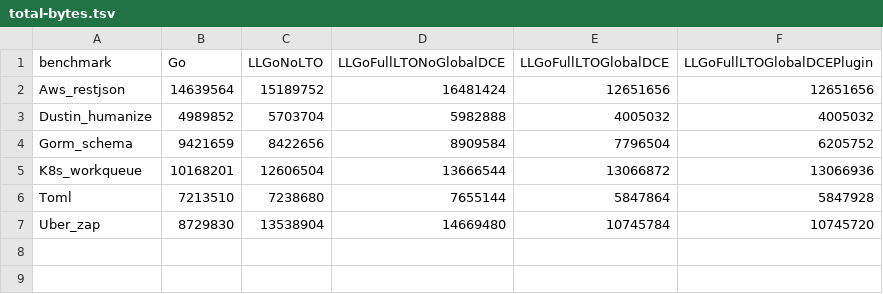
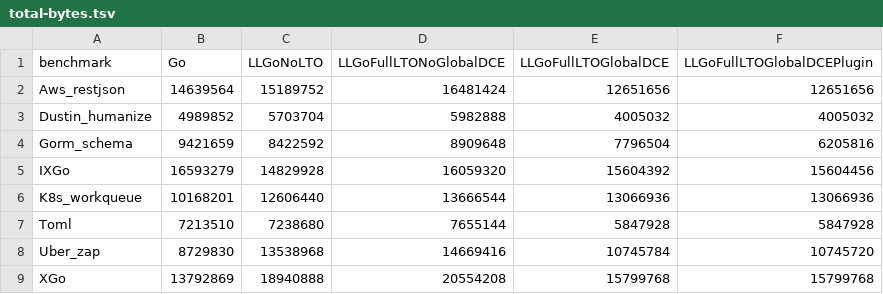
Before and after one commit to xgo-dev/benchmarks, a TSV file: data/runs/8dbfab5f5438c236c27c6a25c4036100e4ca28ca/total-bytes.tsv, drawn as a sheet.

```diff
--- a/data/runs/8dbfab5f5438c236c27c6a25c4036100e4ca28ca/total-bytes.tsv
+++ b/data/runs/8dbfab5f5438c236c27c6a25c4036100e4ca28ca/total-bytes.tsv
@@ -3,5 +3,7 @@ Aws_restjson	14639564	15189752	16481424	12651656	12651656
 Dustin_humanize	4989852	5703704	5982888	4005032	4005032
-Gorm_schema	9421659	8422656	8909584	7796504	6205752
-K8s_workqueue	10168201	12606504	13666544	13066872	13066936
-Toml	7213510	7238680	7655144	5847864	5847928
-Uber_zap	8729830	13538904	14669480	10745784	10745720
+Gorm_schema	9421659	8422592	8909648	7796504	6205816
+IXGo	16593279	14829928	16059320	15604392	15604456
+K8s_workqueue	10168201	12606440	13666544	13066936	13066936
+Toml	7213510	7238680	7655144	5847928	5847928
+Uber_zap	8729830	13538968	14669416	10745784	10745720
+XGo	13792869	18940888	20554208	15799768	15799768
```
Also changed, not shown: data/runs/8dbfab5f5438c236c27c6a25c4036100e4ca28ca/build-times.tsv, 15 other files.
